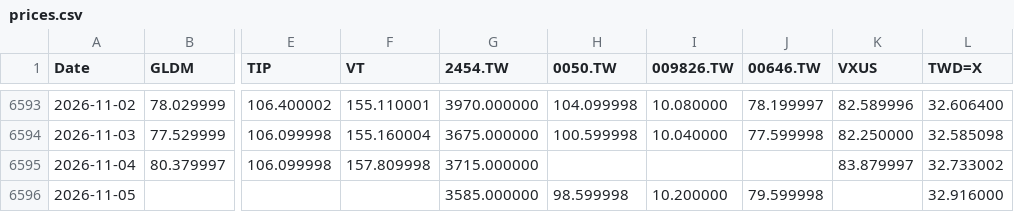
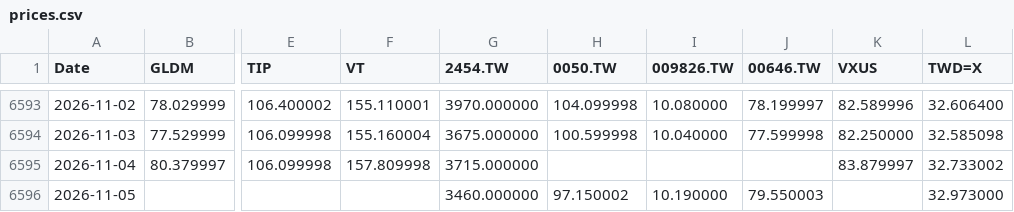
Before and after one commit to Nowar/sspp-try, a CSV file: data/prices.csv, drawn as a sheet; only a part is shown, gaps mark what is left out; the diff names each change by its address in the sheet, - before the commit and + after, or states it on an @@ line.

```diff
--- a/data/prices.csv
+++ b/data/prices.csv
-G6596 (2454.TW): 3585.000000
+G6596 (2454.TW): 3460.000000
-H6596 (0050.TW): 98.599998
+H6596 (0050.TW): 97.150002
-I6596 (009826.TW): 10.200000
+I6596 (009826.TW): 10.190000
-J6596 (00646.TW): 79.599998
+J6596 (00646.TW): 79.550003
-L6596 (TWD=X): 32.916000
+L6596 (TWD=X): 32.973000
```
